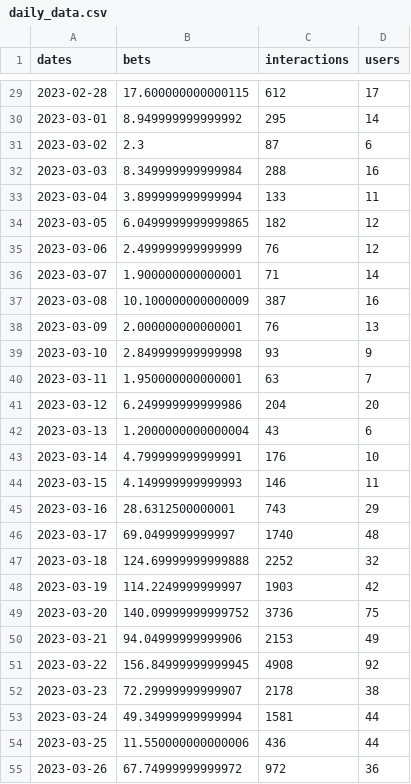
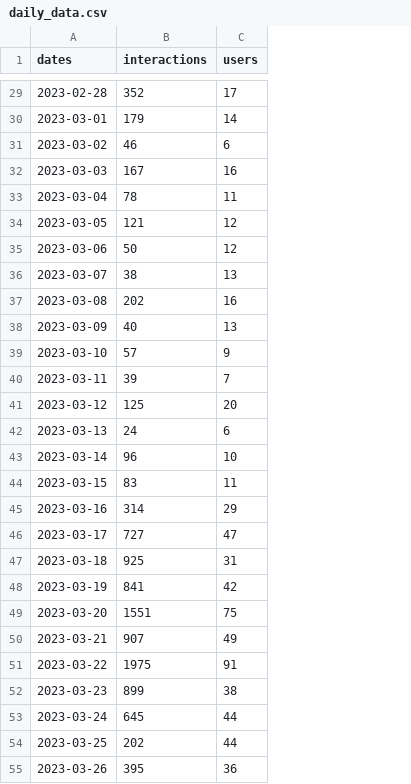
Before and after one commit to SolDungeon/chart_data, a CSV file: daily_data.csv, drawn as a sheet; only a part is shown, gaps mark what is left out; removed rows and columns are numbered as before the commit, all else as after; the diff covers the shown part only; the diff names each change by its address in the sheet, - before the commit and + after, or states it on an @@ line.

```diff
--- a/daily_data.csv
+++ b/daily_data.csv
-column B (bets), rows 29-55: 17.600000000000115 | 8.949999999999992 | 2.3 | 8.349999999999984 | 3.899999999999994 | 6.0499999999999865 | 2.499999999999999 | 1.900000000000001 | 10.100000000000009 | 2.000000000000001 | 2.849999999999998 | 1.950000000000001 | 6.249999999999986 | 1.2000000000000004 | 4.799999999999991 | 4.149999999999993 | 28.6312500000001 | 69.0499999999997 | 124.69999999999888 | 114.2249999999997 | 140.09999999999752 | 94.04999999999906 | 156.84999999999945 | 72.29999999999907 | 49.34999999999994 | 11.550000000000006 | 67.74999999999972
-B29 (interactions): 612
+B29 (interactions): 352
-B30 (interactions): 295
+B30 (interactions): 179
-B31 (interactions): 87
+B31 (interactions): 46
-B32 (interactions): 288
+B32 (interactions): 167
-B33 (interactions): 133
+B33 (interactions): 78
-B34 (interactions): 182
+B34 (interactions): 121
-B35 (interactions): 76
+B35 (interactions): 50
-B36 (interactions): 71
+B36 (interactions): 38
-C36 (users): 14
+C36 (users): 13
-B37 (interactions): 387
+B37 (interactions): 202
-B38 (interactions): 76
+B38 (interactions): 40
-B39 (interactions): 93
+B39 (interactions): 57
-B40 (interactions): 63
+B40 (interactions): 39
-B41 (interactions): 204
+B41 (interactions): 125
-B42 (interactions): 43
+B42 (interactions): 24
-B43 (interactions): 176
+B43 (interactions): 96
-B44 (interactions): 146
+B44 (interactions): 83
-B45 (interactions): 743
+B45 (interactions): 314
-B46 (interactions): 1740
+B46 (interactions): 727
-C46 (users): 48
+C46 (users): 47
-B47 (interactions): 2252
+B47 (interactions): 925
-C47 (users): 32
+C47 (users): 31
-B48 (interactions): 1903
+B48 (interactions): 841
-B49 (interactions): 3736
+B49 (interactions): 1551
-B50 (interactions): 2153
+B50 (interactions): 907
-B51 (interactions): 4908
+B51 (interactions): 1975
-C51 (users): 92
+C51 (users): 91
-B52 (interactions): 2178
+B52 (interactions): 899
-B53 (interactions): 1581
+B53 (interactions): 645
-B54 (interactions): 436
+B54 (interactions): 202
-B55 (interactions): 972
+B55 (interactions): 395
```
Also changed, not shown: 1 added row and 100 edited cells elsewhere in this file, 1 other file.
